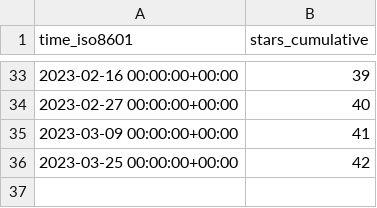
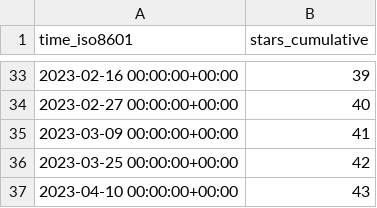
Before and after one commit to Fevol/obsidian-translate, a CSV file: Fevol/obsidian-translate/ghrs-data/stargazers.csv, drawn as a sheet; only a part is shown, gaps mark what is left out; the diff names each change by its address in the sheet, - before the commit and + after, or states it on an @@ line.

```diff
--- a/Fevol/obsidian-translate/ghrs-data/stargazers.csv
+++ b/Fevol/obsidian-translate/ghrs-data/stargazers.csv
+row 37: 2023-04-10 00:00:00+00:00 | 43
```
